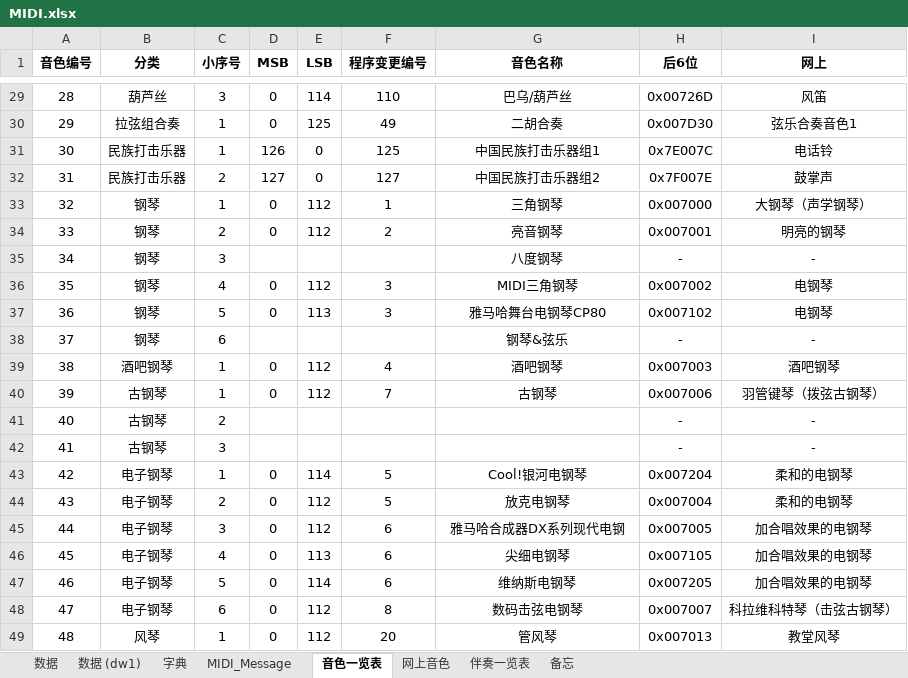
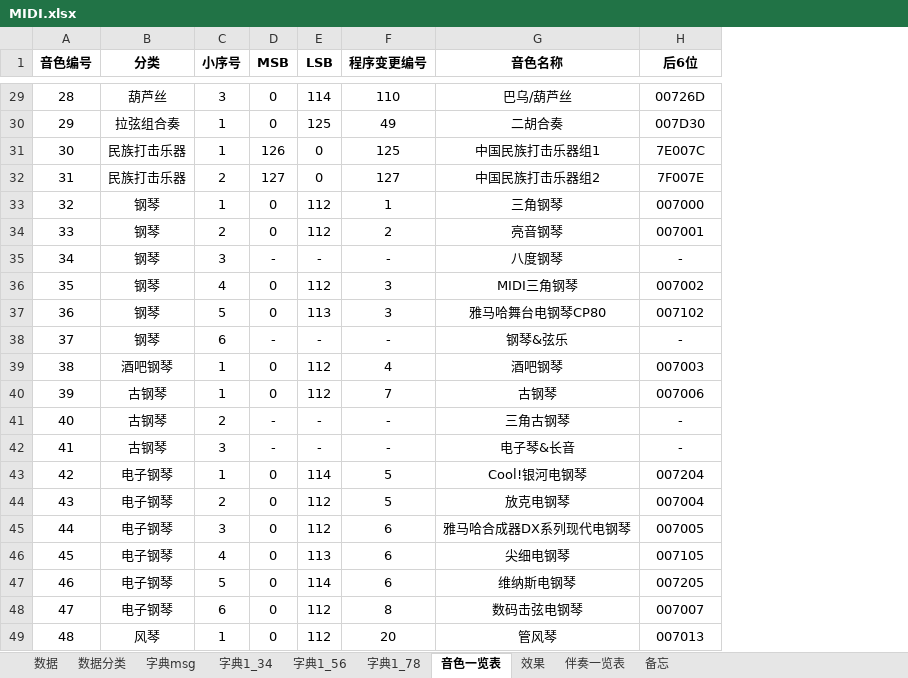
Before and after one commit to superanter/MIDI_YAMAHA, an Excel workbook: Other/资料/MIDI.xlsx, sheet 音色一览表, drawn as a sheet; only a part is shown, gaps mark what is left out; values as stored, in another font and other column widths than the file's, no borders; the diff covers the shown part only; the diff names each change by its address in the sheet, - before the commit and + after, or states it on an @@ line.

```diff
--- a/Other/资料/MIDI.xlsx (sheet 音色一览表)
+++ b/Other/资料/MIDI.xlsx (sheet 音色一览表)
-sheet tab: 数据 (dw1)
-sheet tab: 字典
-sheet tab: MIDI_Message
-sheet tab: 网上音色
+sheet tab: 数据分类
+sheet tab: 字典msg
+sheet tab: 字典1_34
+sheet tab: 字典1_56
+sheet tab: 字典1_78
+sheet tab: 效果
-column I (网上), rows 29-49: 风笛 | 弦乐合奏音色1 | 电话铃 | 鼓掌声 | 大钢琴（声学钢琴） | 明亮的钢琴 | - | 电钢琴 | 电钢琴 | - | 酒吧钢琴 | 羽管键琴（拨弦古钢琴） | - | - | 柔和的电钢琴 | 柔和的电钢琴 | 加合唱效果的电钢琴 | 加合唱效果的电钢琴 | 加合唱效果的电钢琴 | 科拉维科特琴（击弦古钢琴） | 教堂风琴
-H29 (后6位): 0x00726D
+H29 (后6位): 00726D
-H30 (后6位): 0x007D30
+H30 (后6位): 007D30
-H31 (后6位): 0x7E007C
+H31 (后6位): 7E007C
-H32 (后6位): 0x7F007E
+H32 (后6位): 7F007E
-H33 (后6位): 0x007000
+H33 (后6位): 007000
-H34 (后6位): 0x007001
+H34 (后6位): 007001
-D35 (MSB): (empty)
+D35 (MSB): -
-E35 (LSB): (empty)
+E35 (LSB): -
-F35 (程序变更编号): (empty)
+F35 (程序变更编号): -
-H36 (后6位): 0x007002
+H36 (后6位): 007002
-H37 (后6位): 0x007102
+H37 (后6位): 007102
-D38 (MSB): (empty)
+D38 (MSB): -
-E38 (LSB): (empty)
+E38 (LSB): -
-F38 (程序变更编号): (empty)
+F38 (程序变更编号): -
-H39 (后6位): 0x007003
+H39 (后6位): 007003
-H40 (后6位): 0x007006
+H40 (后6位): 007006
-D41:D42 (MSB): (empty)
+D41:D42 (MSB): -
-E41:E42 (LSB): (empty)
+E41:E42 (LSB): -
-F41:F42 (程序变更编号): (empty)
+F41:F42 (程序变更编号): -
-G41 (音色名称): (empty)
+G41 (音色名称): 三角古钢琴
-G42 (音色名称): (empty)
+G42 (音色名称): 电子琴&长音
-H43 (后6位): 0x007204
+H43 (后6位): 007204
-H44 (后6位): 0x007004
+H44 (后6位): 007004
-G45 (音色名称): 雅马哈合成器DX系列现代电钢
+G45 (音色名称): 雅马哈合成器DX系列现代电钢琴
-H45 (后6位): 0x007005
+H45 (后6位): 007005
-H46 (后6位): 0x007105
+H46 (后6位): 007105
-H47 (后6位): 0x007205
+H47 (后6位): 007205
-H48 (后6位): 0x007007
+H48 (后6位): 007007
-H49 (后6位): 0x007013
+H49 (后6位): 007013
```
Also changed, not shown: 742 edited cells elsewhere in this sheet, sheet 数据, formulas that keep their value, hidden cells, 1 other file.
